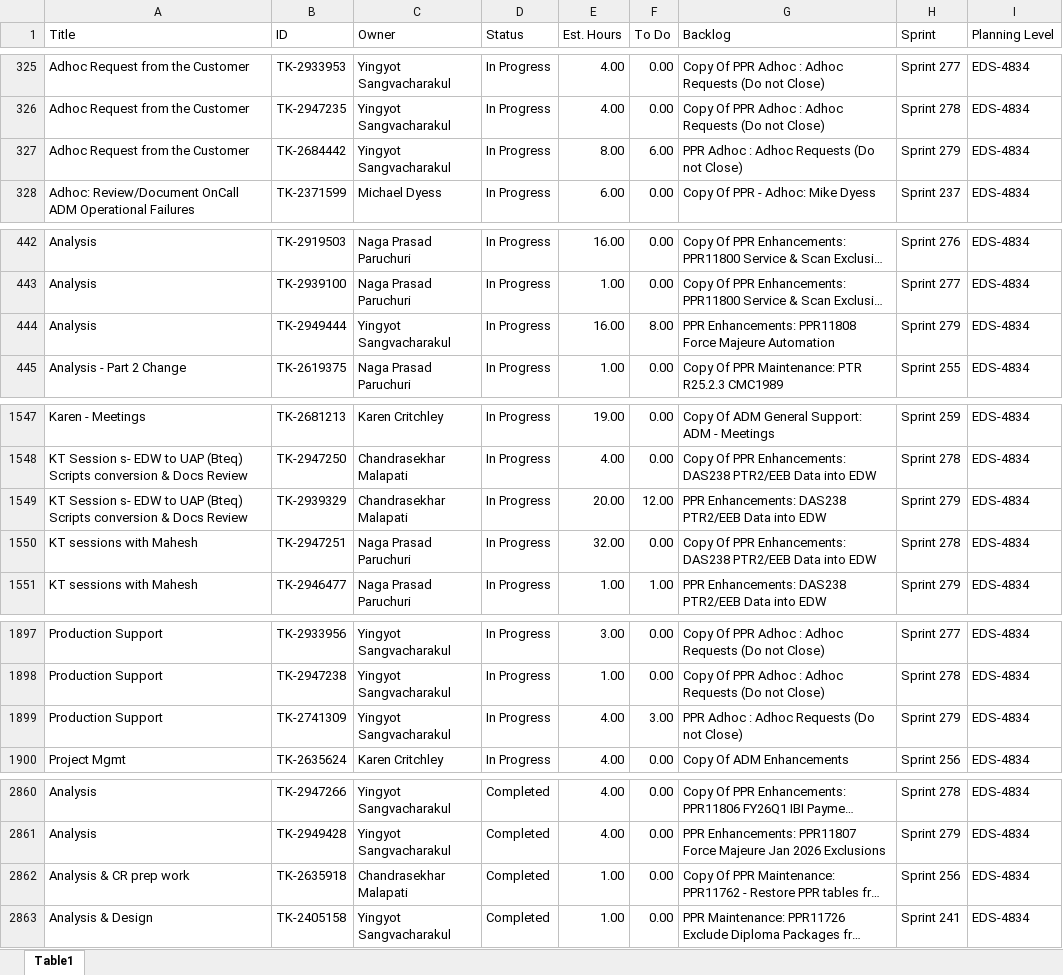
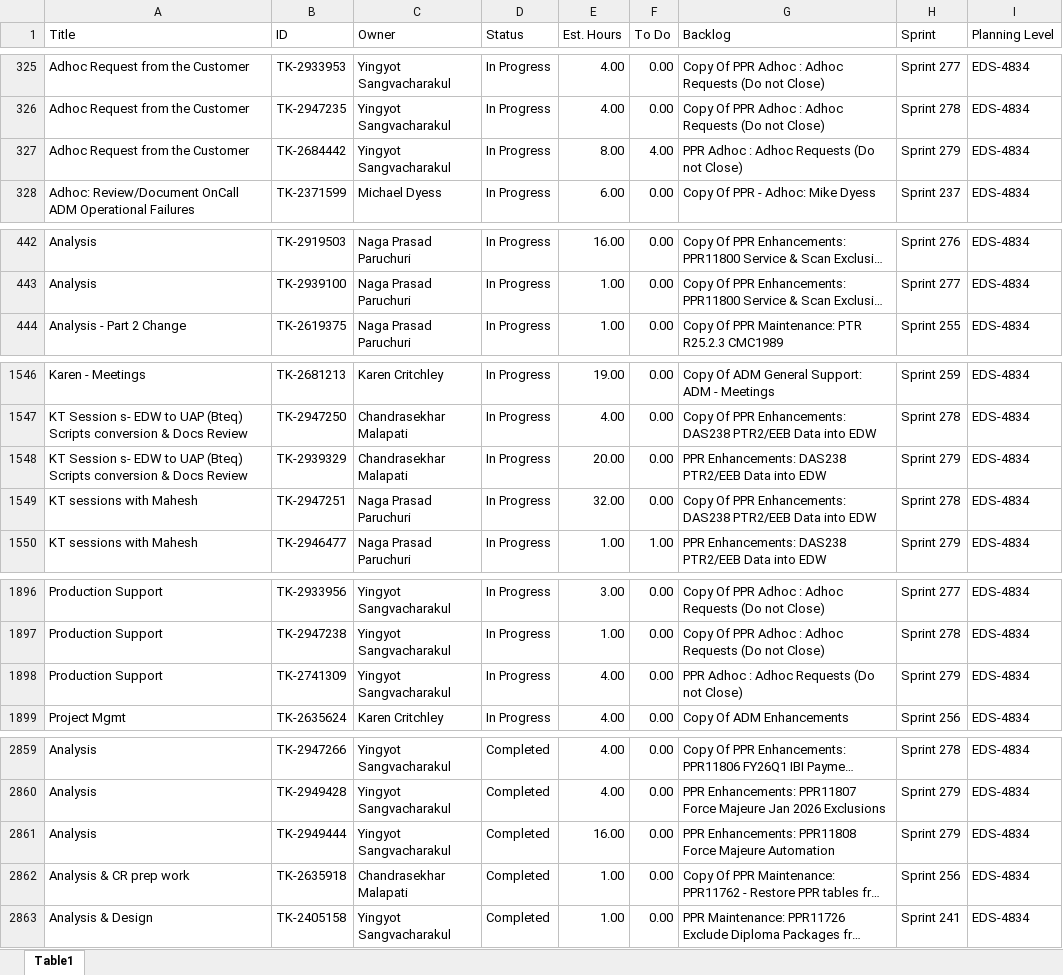
Before and after one commit to usps-dataeng/versionone-dashboard, an Excel workbook: tasklist_EDS4834.xlsx, sheet Table1, drawn as a sheet; only a part is shown, gaps mark what is left out; long unchanged cells end in …; values as stored, in another font and other column widths than the file's, no borders; removed rows and columns are numbered as before the commit, all else as after; the diff names each change by its address in the sheet, - before the commit and + after, or states it on an @@ line.

```diff
--- a/tasklist_EDS4834.xlsx (sheet Table1)
+++ b/tasklist_EDS4834.xlsx (sheet Table1)
-F327 (To Do): 6.00
+F327 (To Do): 4.00
-row 444: Analysis | TK-2949444 | Yingyot Sangvacharakul | In Progress | 16.00 | 8.00 | PPR Enhancements: PPR11808 Force Majeure Automation | Sprint 279 | EDS-4834
-F1548 (To Do): 12.00
+F1548 (To Do): 0.00
-F1898 (To Do): 3.00
+F1898 (To Do): 0.00
+row 2861: Analysis | TK-2949444 | Yingyot Sangvacharakul | Completed | 16.00 | 0.00 | PPR Enhancements: PPR11808 Force Majeure Automation | Sprint 279 | EDS-4834
```
Also changed, not shown: tasklist_CDAS6441.xlsx, tasklist_EEB9372.xlsx, 5 other files.
